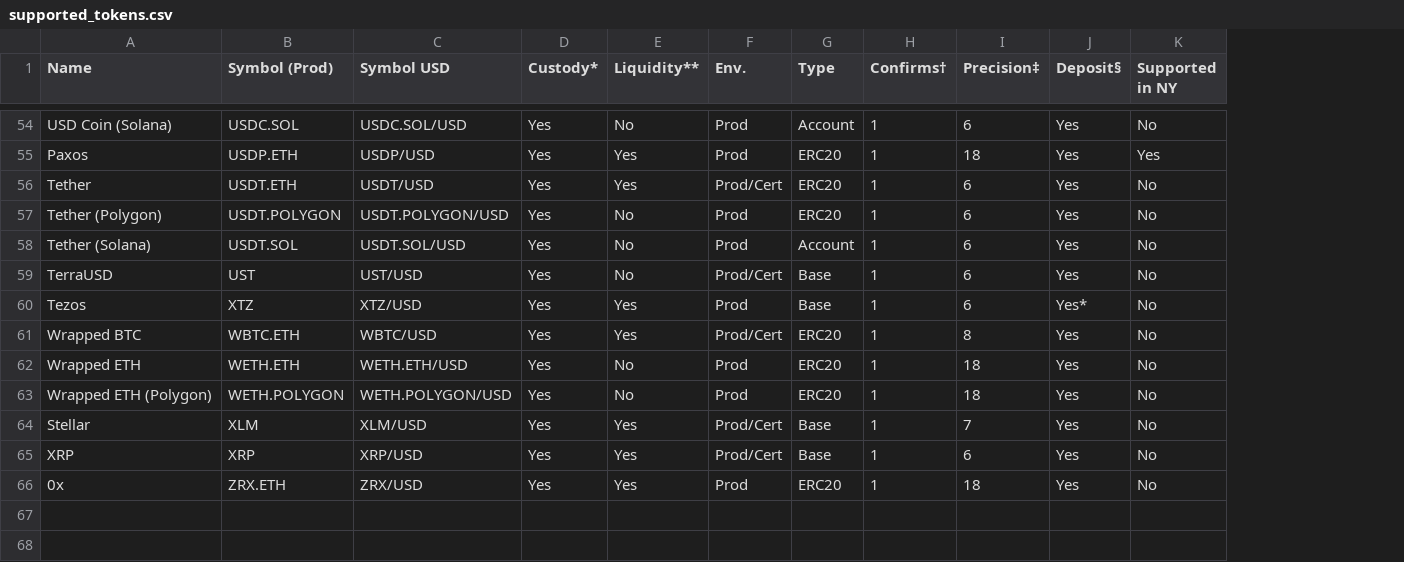
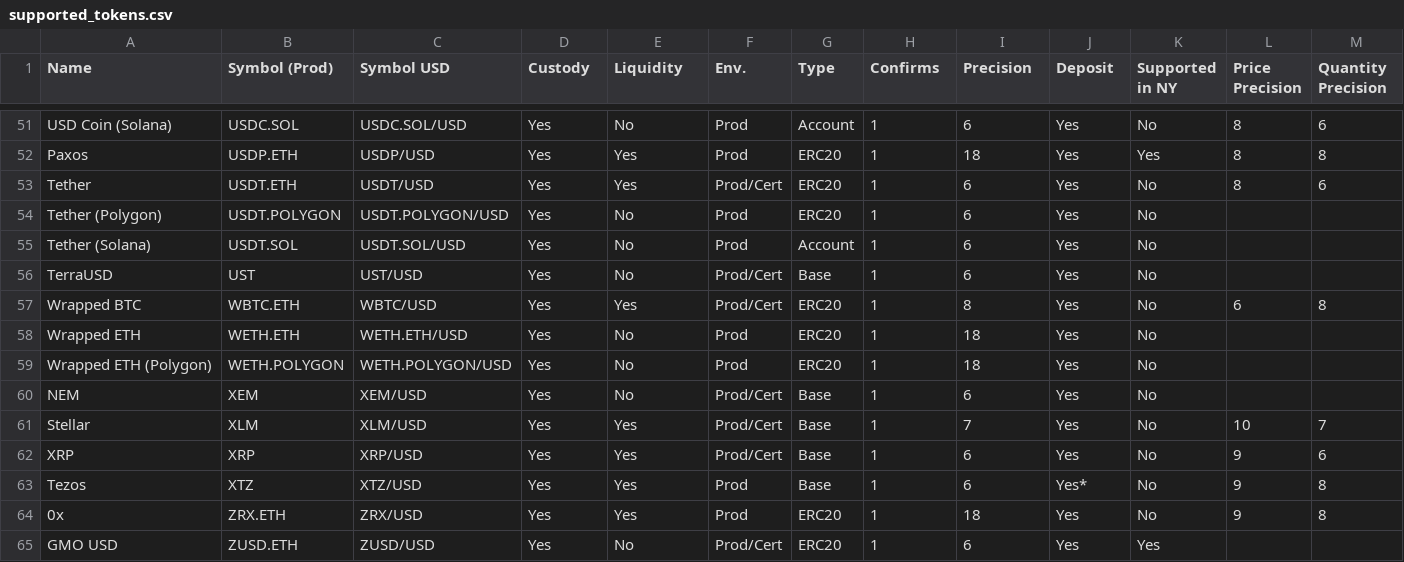
Before and after one commit to antipr000/NobaServer, a CSV file: appconfigs/supported_tokens.csv, drawn as a sheet; only a part is shown, gaps mark what is left out; the diff covers the shown part only; the diff names each change by its address in the sheet, - before the commit and + after, or states it on an @@ line.

Commit message:
Respect Zerohash decimal precision for cryptocurrencies #526

```diff
--- a/appconfigs/supported_tokens.csv
+++ b/appconfigs/supported_tokens.csv
+column L (Price Precision), rows 51-57: 8 | 8 | 8 |  |  |  | 6; rows 61-62: 10 | 9; row 64: 9
+column M (Quantity Precision), rows 51-57: 6 | 8 | 6 |  |  |  | 8; rows 61-62: 7 | 6; row 64: 8
-D1: Custody*
+D1: Custody
-E1: Liquidity**
+E1: Liquidity
-H1: Confirms†
+H1: Confirms
-I1: Precision‡
+I1: Precision
-J1: Deposit§
+J1: Deposit
@@ row 36 moved to row 60: NEM @@
@@ row 60 moved to row 63: Tezos @@
@@ row 28 moved to row 65: GMO USD @@
```
Also changed, not shown: 1 removed row, 11 moved rows and 1 edited cell elsewhere in this file, 16 other files.
